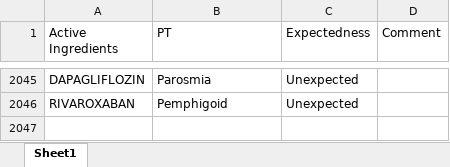
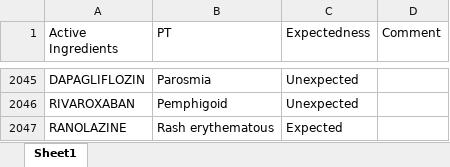
Before and after one commit to JPadhy0680/PV-Automation-Hub-Test, an Excel workbook: data/Listedness_CX.xlsx, sheet Sheet1, drawn as a sheet; only a part is shown, gaps mark what is left out; values as stored, in another font and other column widths than the file's, no borders; the diff names each change by its address in the sheet, - before the commit and + after, or states it on an @@ line.

Commit message:
Update listedness: RANOLAZINE / Rash erythematous

```diff
--- a/data/Listedness_CX.xlsx (sheet Sheet1)
+++ b/data/Listedness_CX.xlsx (sheet Sheet1)
+row 2047: RANOLAZINE | Rash erythematous | Expected
```
